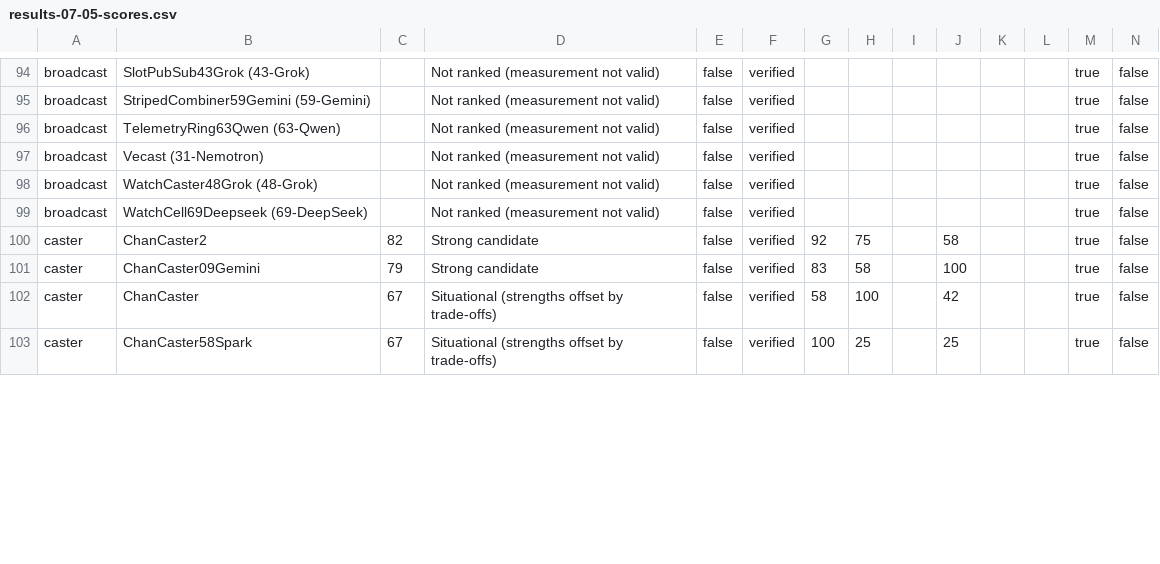
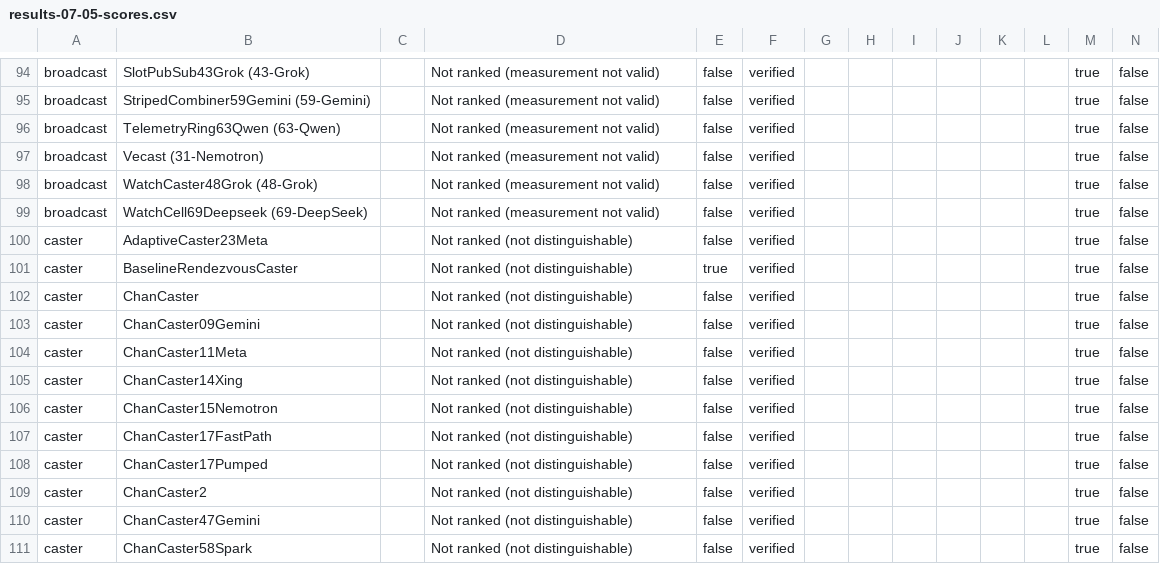
Before and after one commit to joeycumines/ai-attempting-novel-useful-concurrency, a CSV file: results-07-05-scores.csv, drawn as a sheet; only a part is shown, gaps mark what is left out; addresses are those after the commit; rows hold the shown columns only; the diff covers the shown part only; the diff names each change by its address in the sheet, - before the commit and + after, or states it on an @@ line.

Commit message:
Measurement run 08 (record contract 1.4.0); a group the measurement does not separate is not ranked; analysis of run 08
- Run 08: standard profile at df77617, 2527 records, 0 failures, verify PASS.
  Broadcast: 50 deliver every value, 44 drop or coalesce; both classes ranked.
- A scoring group is ranked only when the 95 percent intervals of at least
  half of its pairs of members do not overlap on the headline cost. The caster
  family (16 of 78 pairs) is unranked in runs 07 and 08, whose orders differed
  with unchanged batteries; so is the dropping payload class of run 08.
- An unranked class is printed with its publish costs and delivered shares.
- report-03-run-08-analysis.md; docs for contract 1.4.0 and the new rule.

Co-authored-by: arena-agent <297053741+arena-agent@users.noreply.github.com>

```diff
--- a/results-07-05-scores.csv
+++ b/results-07-05-scores.csv
+row 100: caster | AdaptiveCaster23Meta |  | Not ranked (not distinguishable) | false | verified |  |  |  |  |  |  | true | false
+row 101: caster | BaselineRendezvousCaster |  | Not ranked (not distinguishable) | true | verified |  |  |  |  |  |  | true | false
-B102: ChanCaster2
+B102: ChanCaster
-C102: 82
+C102: (empty)
-D102:D103: Strong candidate
+D102:D103: Not ranked (not distinguishable)
-G102: 92
+G102: (empty)
-H102: 75
+H102: (empty)
-J102: 58
+J102: (empty)
-C103: 79
+C103: (empty)
-G103: 83
+G103: (empty)
-H103: 58
+H103: (empty)
-J103: 100
+J103: (empty)
+row 104: caster | ChanCaster11Meta |  | Not ranked (not distinguishable) | false | verified |  |  |  |  |  |  | true | false
+row 105: caster | ChanCaster14Xing |  | Not ranked (not distinguishable) | false | verified |  |  |  |  |  |  | true | false
+row 106: caster | ChanCaster15Nemotron |  | Not ranked (not distinguishable) | false | verified |  |  |  |  |  |  | true | false
+row 107: caster | ChanCaster17FastPath |  | Not ranked (not distinguishable) | false | verified |  |  |  |  |  |  | true | false
+row 108: caster | ChanCaster17Pumped |  | Not ranked (not distinguishable) | false | verified |  |  |  |  |  |  | true | false
-B109: ChanCaster
+B109: ChanCaster2
-C109: 67
+C109: (empty)
-D109: Situational (strengths offset by trade-offs)
+D109: Not ranked (not distinguishable)
-G109: 58
+G109: (empty)
-H109: 100
+H109: (empty)
-J109: 42
+J109: (empty)
+row 110: caster | ChanCaster47Gemini |  | Not ranked (not distinguishable) | false | verified |  |  |  |  |  |  | true | false
-C111: 67
+C111: (empty)
-D111: Situational (strengths offset by trade-offs)
+D111: Not ranked (not distinguishable)
-G111: 100
+G111: (empty)
-H111: 25
+H111: (empty)
-J111: 25
+J111: (empty)
```
Also changed, not shown: 8 removed rows and 5 edited cells elsewhere in this file, 36 other files.
